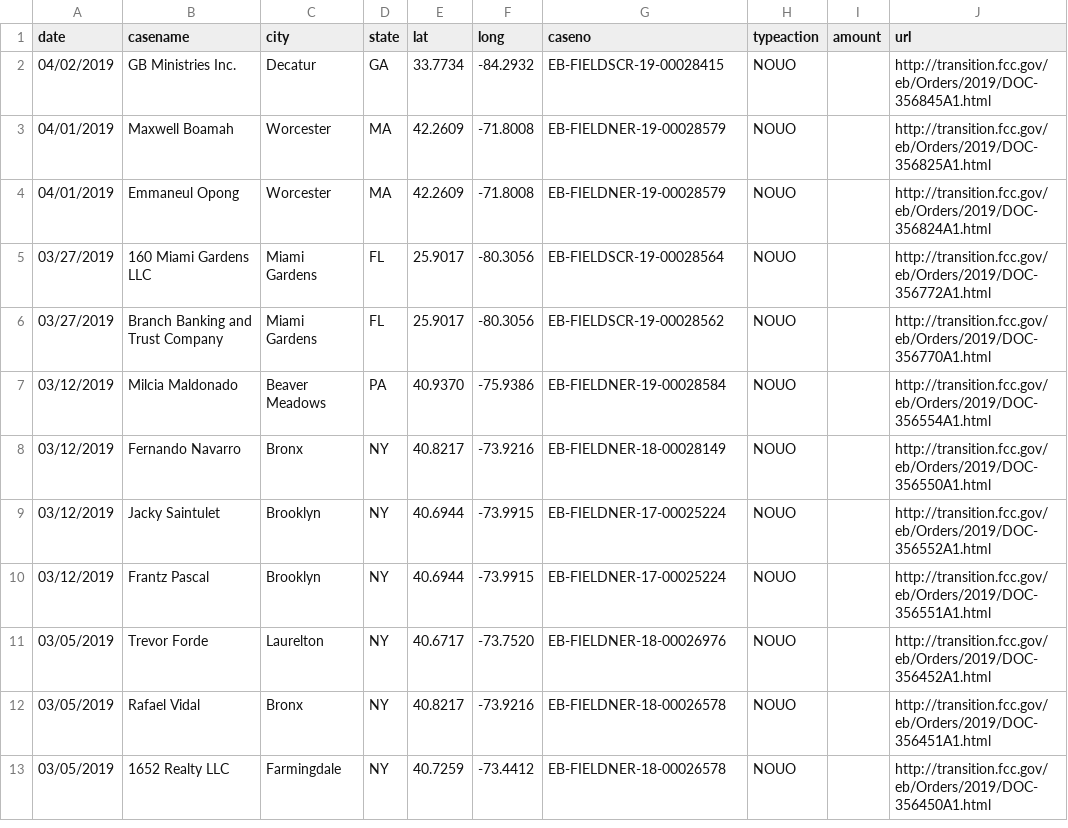
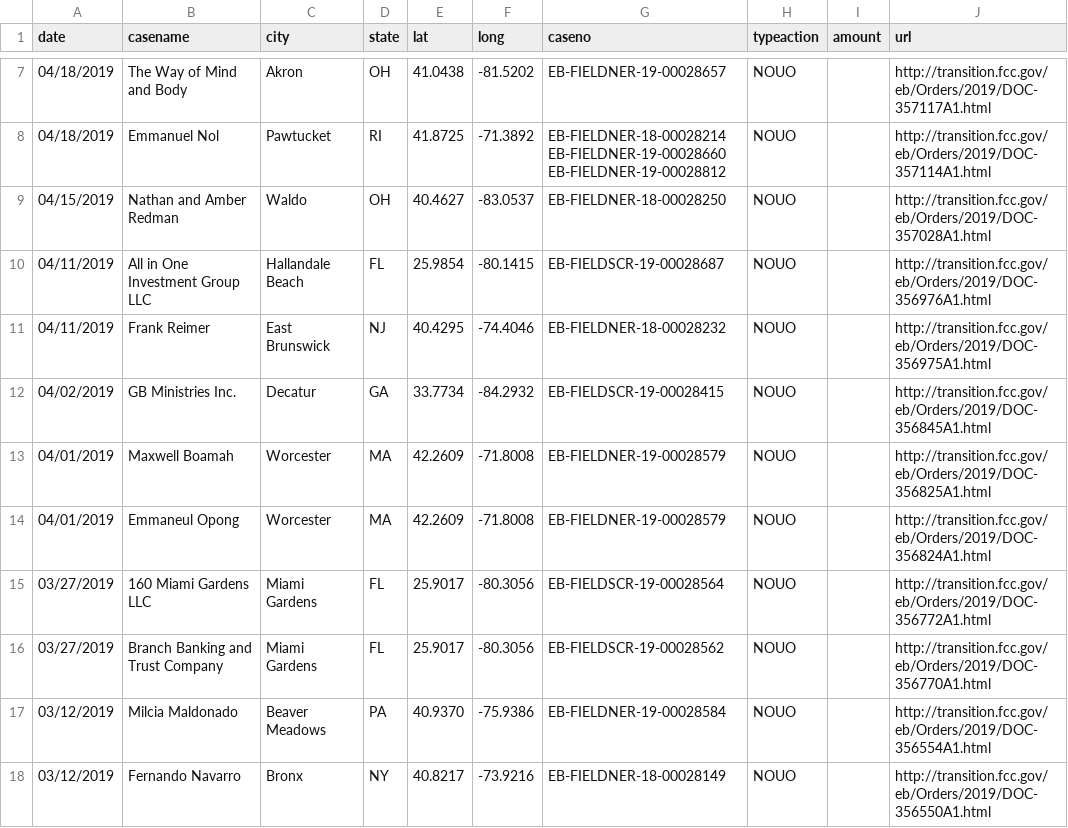
Before and after one commit to FCC/pirateaction2, a CSV file: data/pirateaction.csv, drawn as a sheet; only a part is shown, gaps mark what is left out; the shorter side is filled out with more unchanged rows; the diff covers the shown part only; the diff names each change by its address in the sheet, - before the commit and + after, or states it on an @@ line.

Commit message:
update May

```diff
--- a/data/pirateaction.csv
+++ b/data/pirateaction.csv
+row 7: 04/18/2019 | The Way of Mind and Body | Akron | OH | 41.0438 | -81.5202 | EB-FIELDNER-19-00028657 | NOUO |  | http://transition.fcc.gov/eb/Orders/2019/DOC-357117A1.html
+row 8: 04/18/2019 | Emmanuel Nol | Pawtucket | RI | 41.8725 | -71.3892 | EB-FIELDNER-18-00028214 EB-FIELDNER-19-00028660 EB-FIELDNER-19-00028812 | NOUO |  | http://transition.fcc.gov/eb/Orders/2019/DOC-357114A1.html
+row 9: 04/15/2019 | Nathan and Amber Redman | Waldo | OH | 40.4627 | -83.0537 | EB-FIELDNER-18-00028250 | NOUO |  | http://transition.fcc.gov/eb/Orders/2019/DOC-357028A1.html
+row 10: 04/11/2019 | All in One Investment Group LLC | Hallandale Beach | FL | 25.9854 | -80.1415 | EB-FIELDSCR-19-00028687 | NOUO |  | http://transition.fcc.gov/eb/Orders/2019/DOC-356976A1.html
+row 11: 04/11/2019 | Frank Reimer | East Brunswick | NJ | 40.4295 | -74.4046 | EB-FIELDNER-18-00028232 | NOUO |  | http://transition.fcc.gov/eb/Orders/2019/DOC-356975A1.html
```
Also changed, not shown: 16 added rows elsewhere in this file.
